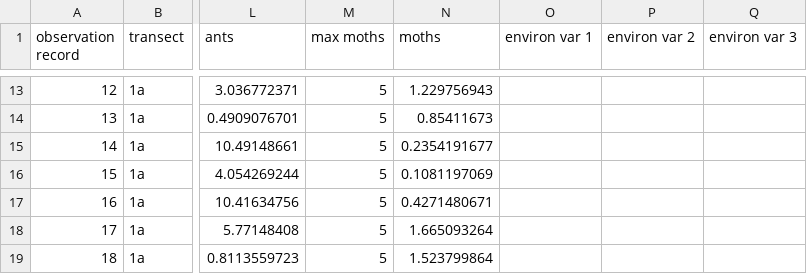
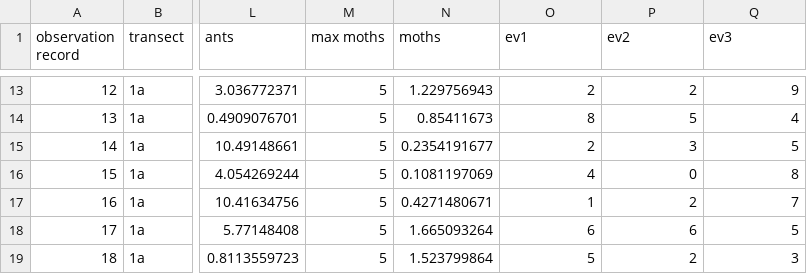
Before and after one commit to cordphelps/transect, a CSV file: data/hvb.csv, drawn as a sheet; only a part is shown, gaps mark what is left out; the diff covers the shown part only; the diff names each change by its address in the sheet, - before the commit and + after, or states it on an @@ line.

```diff
--- a/data/hvb.csv
+++ b/data/hvb.csv
-O1: environ var 1
+O1: ev1
-P1: environ var 2
+P1: ev2
-Q1: environ var 3
+Q1: ev3
-O13 (ev1): (empty)
+O13 (ev1): 2
-P13 (ev2): (empty)
+P13 (ev2): 2
-Q13 (ev3): (empty)
+Q13 (ev3): 9
-O14 (ev1): (empty)
+O14 (ev1): 8
-P14 (ev2): (empty)
+P14 (ev2): 5
-Q14 (ev3): (empty)
+Q14 (ev3): 4
-O15 (ev1): (empty)
+O15 (ev1): 2
-P15 (ev2): (empty)
+P15 (ev2): 3
-Q15 (ev3): (empty)
+Q15 (ev3): 5
-O16 (ev1): (empty)
+O16 (ev1): 4
-P16 (ev2): (empty)
+P16 (ev2): 0
-Q16 (ev3): (empty)
+Q16 (ev3): 8
-O17 (ev1): (empty)
+O17 (ev1): 1
-P17 (ev2): (empty)
+P17 (ev2): 2
-Q17 (ev3): (empty)
+Q17 (ev3): 7
-O18 (ev1): (empty)
+O18 (ev1): 6
-P18 (ev2): (empty)
+P18 (ev2): 6
-Q18 (ev3): (empty)
+Q18 (ev3): 5
-O19 (ev1): (empty)
+O19 (ev1): 5
-P19 (ev2): (empty)
+P19 (ev2): 2
-Q19 (ev3): (empty)
+Q19 (ev3): 3
```
Also changed, not shown: 33 edited cells elsewhere in this file, 3 other files.
